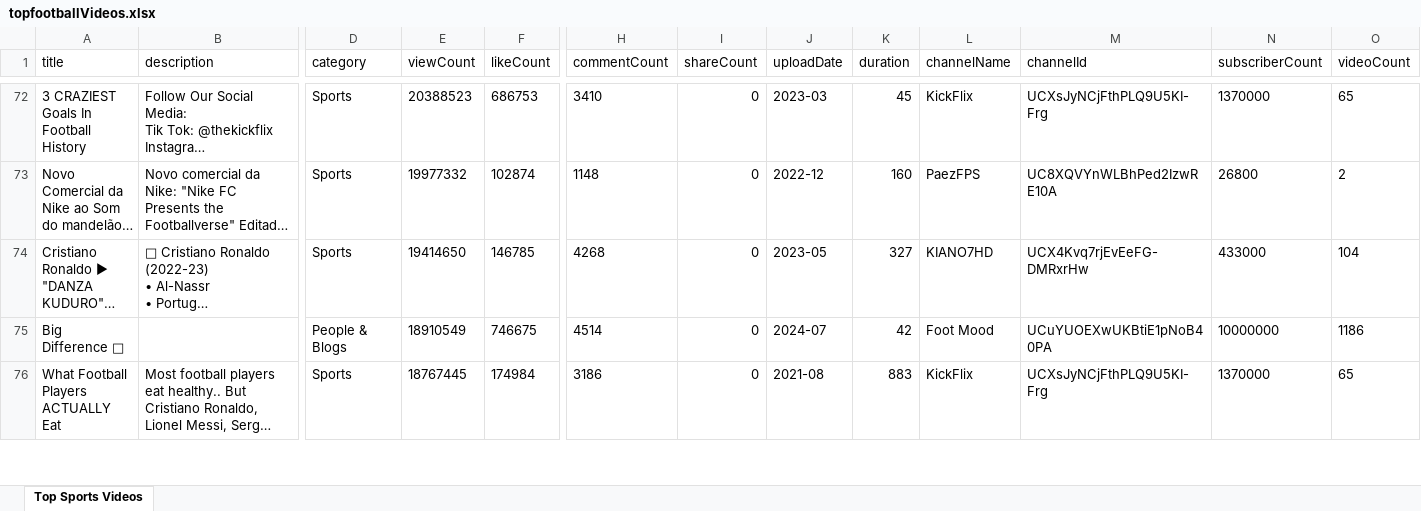
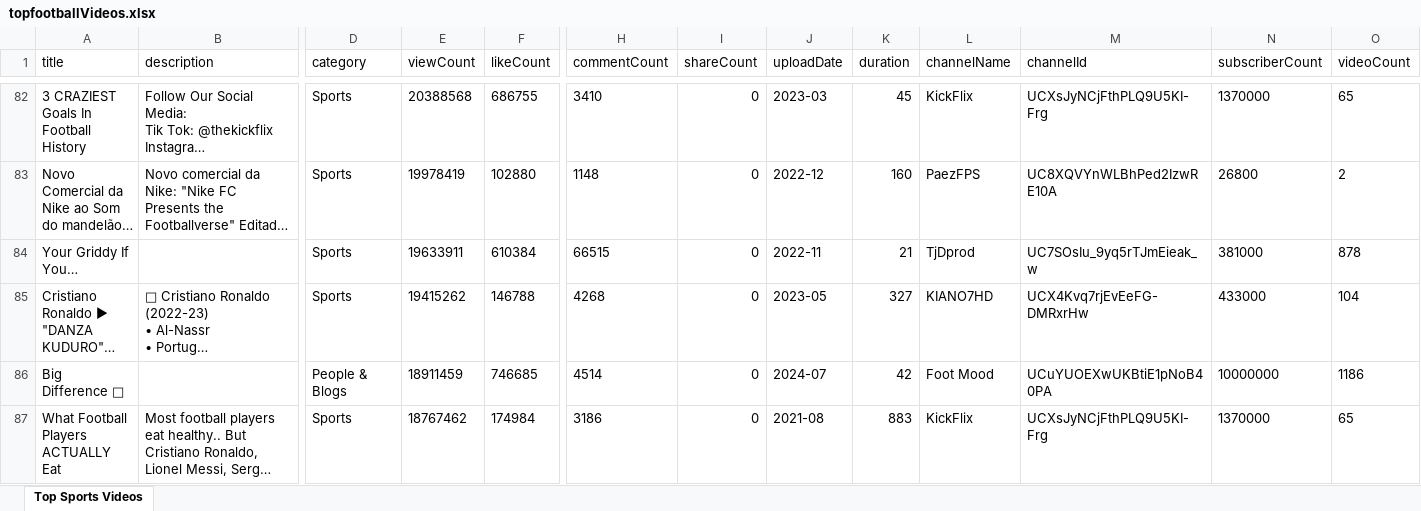
Before and after one commit to md-sakib1122/gitPractice, an Excel workbook: topfootballVideos.xlsx, sheet Top Sports Videos, drawn as a sheet; only a part is shown, gaps mark what is left out; long unchanged cells end in …; values as stored, in another font and other column widths than the file's, no borders; addresses are those after the commit; rows hold the shown columns only; the diff covers the shown part only; the diff names each change by its address in the sheet, - before the commit and + after, or states it on an @@ line.

```diff
--- a/topfootballVideos.xlsx (sheet Top Sports Videos)
+++ b/topfootballVideos.xlsx (sheet Top Sports Videos)
-E82 (viewCount): 20388523
+E82 (viewCount): 20388568
-F82 (likeCount): 686753
+F82 (likeCount): 686755
-E83 (viewCount): 19977332
+E83 (viewCount): 19978419
-F83 (likeCount): 102874
+F83 (likeCount): 102880
+row 84: Your Griddy If You… |  | Sports | 19633911 | 610384 | 66515 | 0 | 2022-11 | 21 | TjDprod | UC7SOsIu_9yq5rTJmEieak_w | 381000 | 878
-E85 (viewCount): 19414650
+E85 (viewCount): 19415262
-F85 (likeCount): 146785
+F85 (likeCount): 146788
-E86 (viewCount): 18910549
+E86 (viewCount): 18911459
-F86 (likeCount): 746675
+F86 (likeCount): 746685
-E87 (viewCount): 18767445
+E87 (viewCount): 18767462
```
Also changed, not shown: 16 added rows, 17 removed rows and 127 edited cells elsewhere in this sheet, 1 other file.
